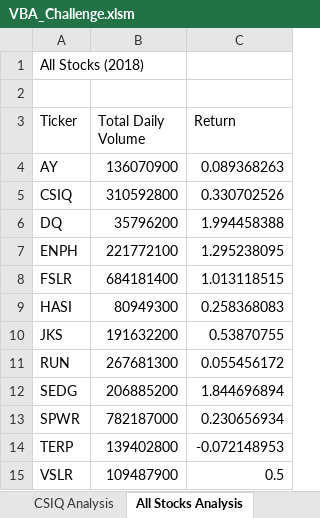
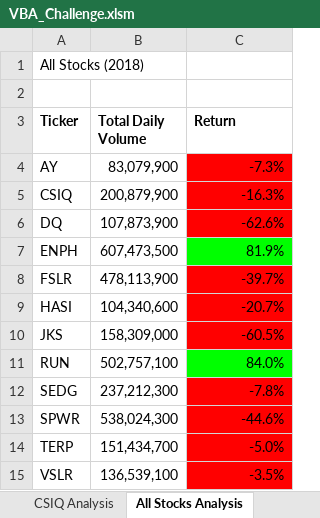
Before and after one commit to wahib453/stock-analysis2, an Excel workbook: VBA_Challenge.xlsm, sheet All Stocks Analysis, drawn as a sheet; values as stored, in another font and other column widths than the file's, no borders; charts and pictures not drawn; the diff names each change by its address in the sheet, - before the commit and + after, or states it on an @@ line.

```diff
--- a/VBA_Challenge.xlsm (sheet All Stocks Analysis)
+++ b/VBA_Challenge.xlsm (sheet All Stocks Analysis)
-A3:C3 bold: off
+A3:C3 bold: on
-B4 (Total Daily Volume): 136070900
+B4 (Total Daily Volume): 83,079,900
-C4 (Return): 0.089368263
+C4 (Return): -7.3%
-C4:C6 fill: none
+C4:C6 fill: #FF0000
-B5 (Total Daily Volume): 310592800
+B5 (Total Daily Volume): 200,879,900
-C5 (Return): 0.330702526
+C5 (Return): -16.3%
-B6 (Total Daily Volume): 35796200
+B6 (Total Daily Volume): 107,873,900
-C6 (Return): 1.994458388
+C6 (Return): -62.6%
-B7 (Total Daily Volume): 221772100
+B7 (Total Daily Volume): 607,473,500
-C7 (Return): 1.295238095
+C7 (Return): 81.9%
-C7 fill: none
+C7 fill: #00FF00
-B8 (Total Daily Volume): 684181400
+B8 (Total Daily Volume): 478,113,900
-C8 (Return): 1.013118515
+C8 (Return): -39.7%
-C8:C10 fill: none
+C8:C10 fill: #FF0000
-B9 (Total Daily Volume): 80949300
+B9 (Total Daily Volume): 104,340,600
-C9 (Return): 0.258368083
+C9 (Return): -20.7%
-B10 (Total Daily Volume): 191632200
+B10 (Total Daily Volume): 158,309,000
-C10 (Return): 0.53870755
+C10 (Return): -60.5%
-B11 (Total Daily Volume): 267681300
+B11 (Total Daily Volume): 502,757,100
-C11 (Return): 0.055456172
+C11 (Return): 84.0%
-C11 fill: none
+C11 fill: #00FF00
-B12 (Total Daily Volume): 206885200
+B12 (Total Daily Volume): 237,212,300
-C12 (Return): 1.844696894
+C12 (Return): -7.8%
-C12:C15 fill: none
+C12:C15 fill: #FF0000
-B13 (Total Daily Volume): 782187000
+B13 (Total Daily Volume): 538,024,300
-C13 (Return): 0.230656934
+C13 (Return): -44.6%
-B14 (Total Daily Volume): 139402800
+B14 (Total Daily Volume): 151,434,700
-C14 (Return): -0.072148953
+C14 (Return): -5.0%
-B15 (Total Daily Volume): 109487900
+B15 (Total Daily Volume): 136,539,100
-C15 (Return): 0.5
+C15 (Return): -3.5%
```
Also changed, not shown: sheet module2challenge, charts or pictures, 15 other files.
